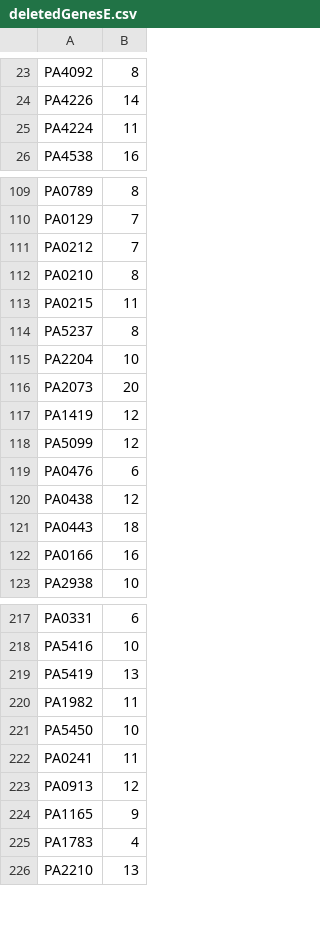
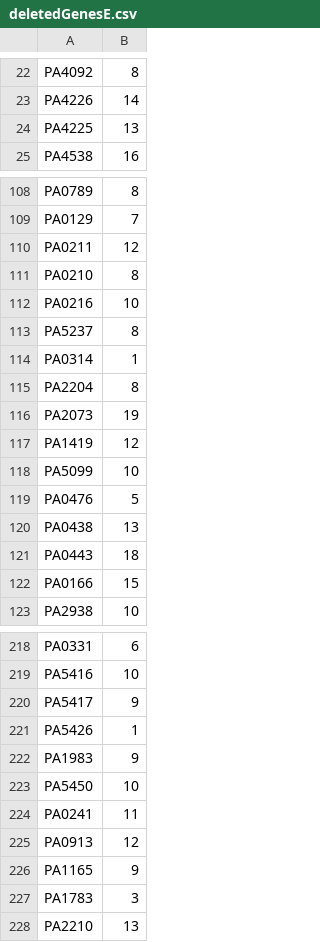
Before and after one commit to csbl/ABResistancePA01MAT, a CSV file: deletedGenesE.csv, drawn as a sheet; only a part is shown, gaps mark what is left out; the diff covers the shown part only.

```diff
--- a/deletedGenesE.csv
+++ b/deletedGenesE.csv
@@ -24,3 +23,3 @@ PA4092,8
 PA4226,14
-PA4224,11
+PA4225,13
 PA4538,16
@@ -110,14 +109,15 @@ PA0789,8
 PA0129,7
-PA0212,7
+PA0211,12
 PA0210,8
-PA0215,11
+PA0216,10
 PA5237,8
-PA2204,10
-PA2073,20
+PA0314,1
+PA2204,8
+PA2073,19
 PA1419,12
-PA5099,12
-PA0476,6
-PA0438,12
+PA5099,10
+PA0476,5
+PA0438,13
 PA0443,18
-PA0166,16
+PA0166,15
 PA2938,10
@@ -218,4 +219,5 @@ PA0331,6
 PA5416,10
-PA5419,13
-PA1982,11
+PA5417,9
+PA5426,1
+PA1983,9
 PA5450,10
@@ -224,3 +226,3 @@ PA0913,12
 PA1165,9
-PA1783,4
+PA1783,3
 PA2210,13
```
Also changed, not shown: 2 added rows, 2 removed rows and 14 edited cells elsewhere in this file, deletedGenesC.csv, deletedGenesCM.csv, 56 other files.
